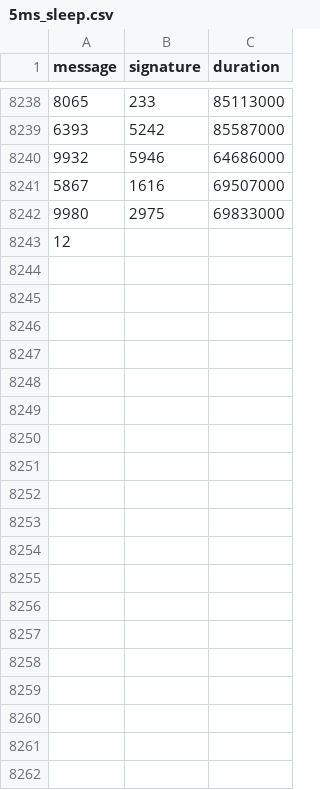
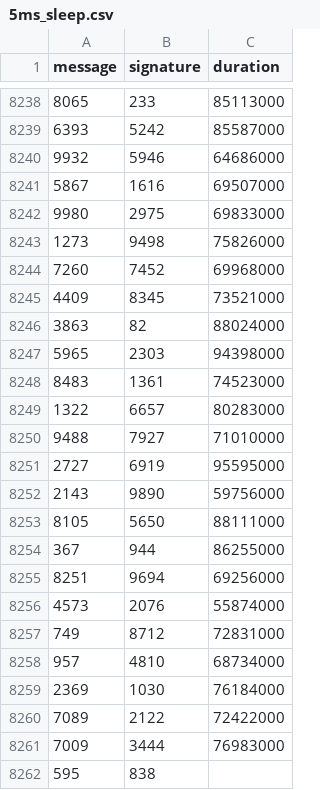
Before and after one commit to nicopupupu/QGIS_Package_Installer, a CSV file: 5ms_sleep.csv, drawn as a sheet; only a part is shown, gaps mark what is left out; removed rows and columns are numbered as before the commit, all else as after; the diff names each change by its address in the sheet, - before the commit and + after, or states it on an @@ line.

Commit message:
init ver

```diff
--- a/5ms_sleep.csv
+++ b/5ms_sleep.csv
-row 8243: 12
+row 8243: 1273 | 9498 | 75826000
+row 8244: 7260 | 7452 | 69968000
+row 8245: 4409 | 8345 | 73521000
+row 8246: 3863 | 82 | 88024000
+row 8247: 5965 | 2303 | 94398000
+row 8248: 8483 | 1361 | 74523000
+row 8249: 1322 | 6657 | 80283000
+row 8250: 9488 | 7927 | 71010000
+row 8251: 2727 | 6919 | 95595000
+row 8252: 2143 | 9890 | 59756000
+row 8253: 8105 | 5650 | 88111000
+row 8254: 367 | 944 | 86255000
+row 8255: 8251 | 9694 | 69256000
+row 8256: 4573 | 2076 | 55874000
+row 8257: 749 | 8712 | 72831000
+row 8258: 957 | 4810 | 68734000
+row 8259: 2369 | 1030 | 76184000
+row 8260: 7089 | 2122 | 72422000
+row 8261: 7009 | 3444 | 76983000
+row 8262: 595 | 838
```
